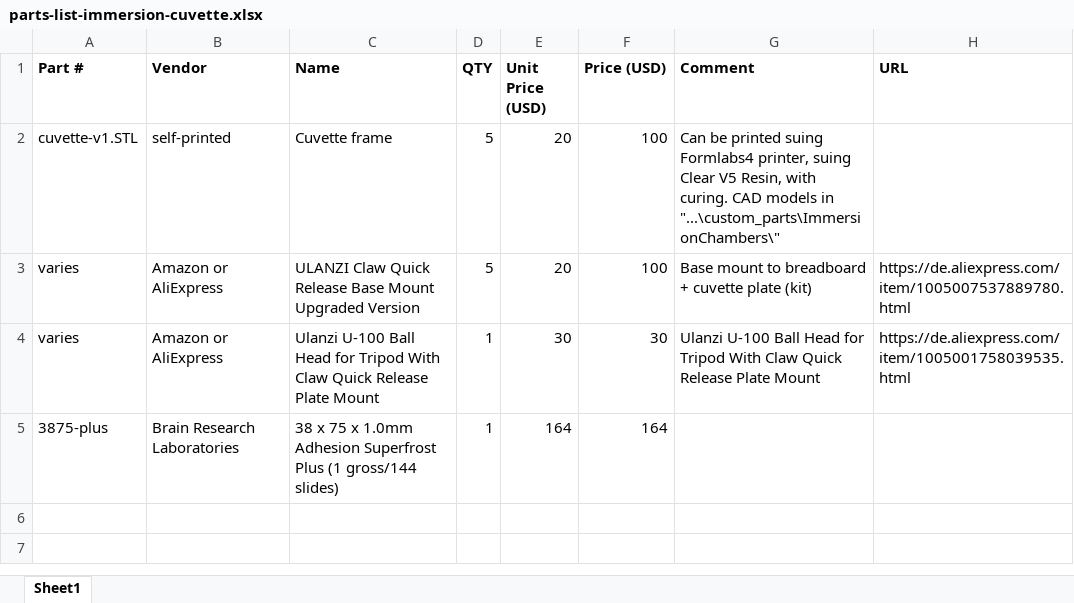
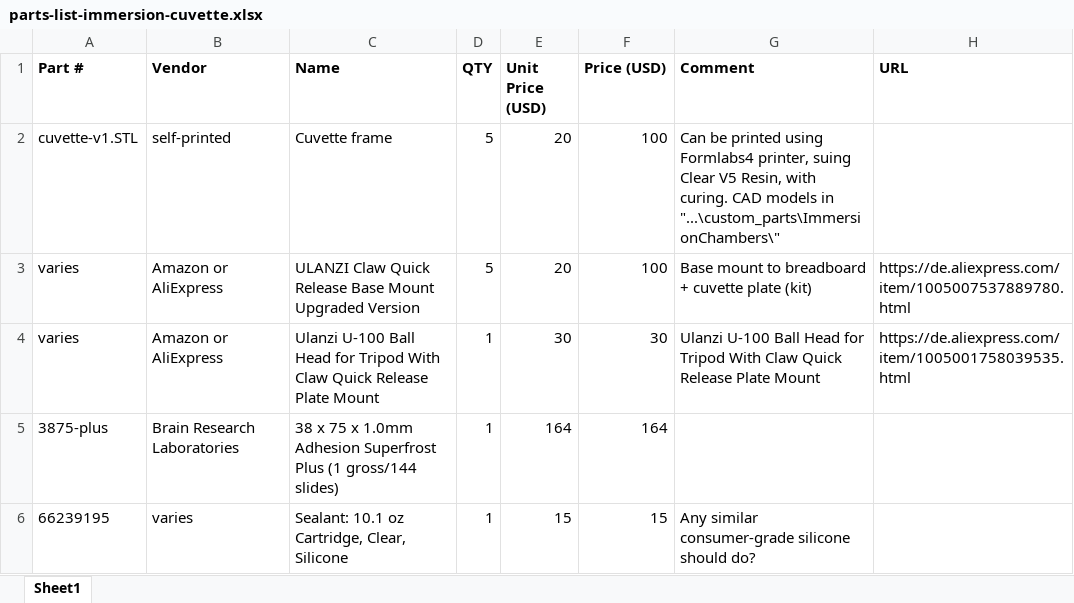
Before and after one commit to mesoSPIM/benchtop-hardware, an Excel workbook: Benchtop-CBI-Pittsburgh/parts-list/parts-list-immersion-cuvette.xlsx, sheet Sheet1, drawn as a sheet; values as stored, in another font and other column widths than the file's, no borders; the diff names each change by its address in the sheet, - before the commit and + after, or states it on an @@ line.

Commit message:
Update parts-list-immersion-cuvette.xlsx

```diff
--- a/Benchtop-CBI-Pittsburgh/parts-list/parts-list-immersion-cuvette.xlsx (sheet Sheet1)
+++ b/Benchtop-CBI-Pittsburgh/parts-list/parts-list-immersion-cuvette.xlsx (sheet Sheet1)
-G2 (Comment): …be printed suing Formlabs4 printer,…
+G2 (Comment): …be printed using Formlabs4 printer,…
+row 6: 66239195 | varies | Sealant: 10.1 oz Cartridge, Clear, Silicone | 1 | 15 | 15 | Any similar consumer-grade silicone should do?
```
